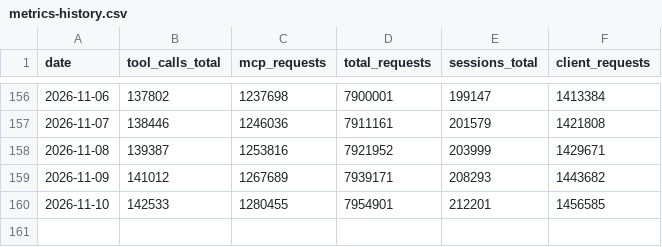
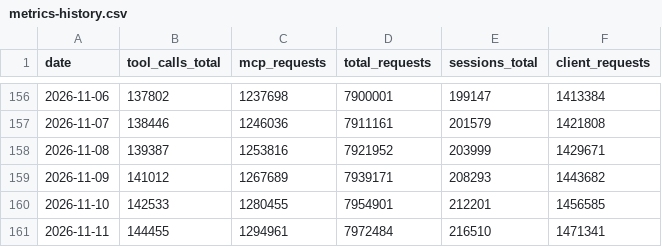
Before and after one commit to silly-geese/estonian-mcp, a CSV file: metrics-history.csv, drawn as a sheet; only a part is shown, gaps mark what is left out; the diff names each change by its address in the sheet, - before the commit and + after, or states it on an @@ line.

```diff
--- a/metrics-history.csv
+++ b/metrics-history.csv
+row 161: 2026-11-11 | 144455 | 1294961 | 7972484 | 216510 | 1471341
```
